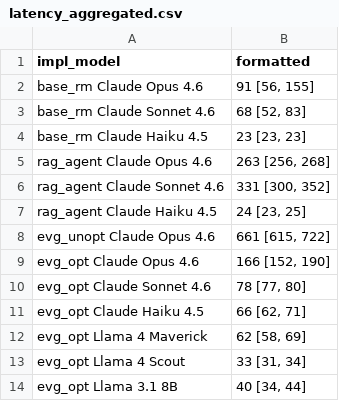
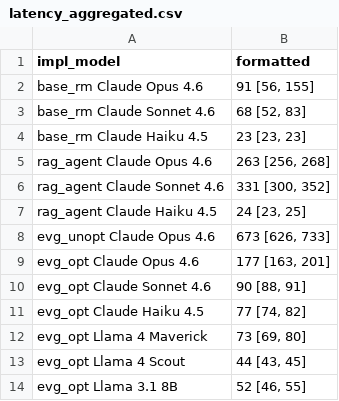
Before and after one commit to brown-db/evergreen, a CSV file: experiments/figures/latency_aggregated.csv, drawn as a sheet.

```diff
--- a/experiments/figures/latency_aggregated.csv
+++ b/experiments/figures/latency_aggregated.csv
@@ -7,8 +7,8 @@ rag_agent Claude Sonnet 4.6,"331 [300, 352]"
 rag_agent Claude Haiku 4.5,"24 [23, 25]"
-evg_unopt Claude Opus 4.6,"661 [615, 722]"
-evg_opt Claude Opus 4.6,"166 [152, 190]"
-evg_opt Claude Sonnet 4.6,"78 [77, 80]"
-evg_opt Claude Haiku 4.5,"66 [62, 71]"
-evg_opt Llama 4 Maverick,"62 [58, 69]"
-evg_opt Llama 4 Scout,"33 [31, 34]"
-evg_opt Llama 3.1 8B,"40 [34, 44]"
+evg_unopt Claude Opus 4.6,"673 [626, 733]"
+evg_opt Claude Opus 4.6,"177 [163, 201]"
+evg_opt Claude Sonnet 4.6,"90 [88, 91]"
+evg_opt Claude Haiku 4.5,"77 [74, 82]"
+evg_opt Llama 4 Maverick,"73 [69, 80]"
+evg_opt Llama 4 Scout,"44 [43, 45]"
+evg_opt Llama 3.1 8B,"52 [46, 55]"
```
Also changed, not shown: experiments/figures/ablation_per_claim.csv, experiments/figures/total_token_cost_aggregated.csv, 23 other files.
